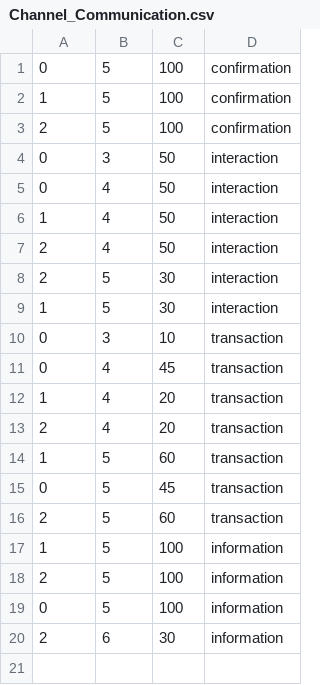
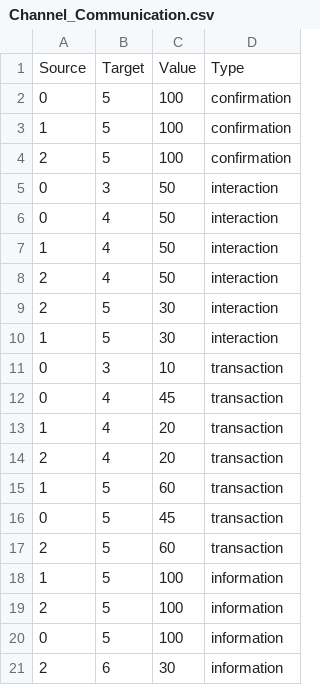
Before and after one commit to AlexCTse/IDB_COMMUNICATION_CHANNEL, a CSV file: Channel_Communication.csv, drawn as a sheet; the diff names each change by its address in the sheet, - before the commit and + after, or states it on an @@ line.

Commit message:
Add files via upload

```diff
--- a/Channel_Communication.csv
+++ b/Channel_Communication.csv
+row 1: Source | Target | Value | Type
```
